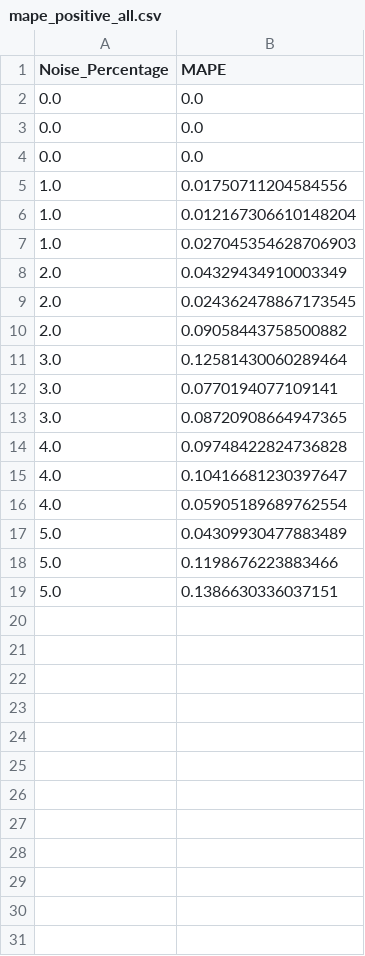
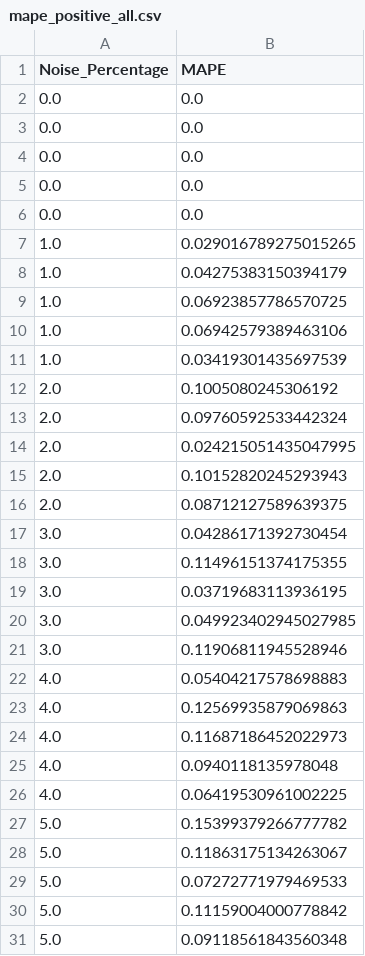
Before and after one commit to pnnl/Forte, a CSV file: src/outputs/sensitivity_analysis/temperature/uniform_noise/february/mape_positive_all.csv, drawn as a sheet.

```diff
--- a/src/outputs/sensitivity_analysis/temperature/uniform_noise/february/mape_positive_all.csv
+++ b/src/outputs/sensitivity_analysis/temperature/uniform_noise/february/mape_positive_all.csv
@@ -4,16 +4,28 @@ Noise_Percentage,MAPE
 0.0,0.0
-1.0,0.01750711204584556
-1.0,0.012167306610148204
-1.0,0.027045354628706903
-2.0,0.04329434910003349
-2.0,0.024362478867173545
-2.0,0.09058443758500882
-3.0,0.12581430060289464
-3.0,0.0770194077109141
-3.0,0.08720908664947365
-4.0,0.09748422824736828
-4.0,0.10416681230397647
-4.0,0.05905189689762554
-5.0,0.04309930477883489
-5.0,0.1198676223883466
-5.0,0.1386630336037151
+0.0,0.0
+0.0,0.0
+1.0,0.029016789275015265
+1.0,0.04275383150394179
+1.0,0.06923857786570725
+1.0,0.06942579389463106
+1.0,0.03419301435697539
+2.0,0.1005080245306192
+2.0,0.09760592533442324
+2.0,0.024215051435047995
+2.0,0.10152820245293943
+2.0,0.08712127589639375
+3.0,0.04286171392730454
+3.0,0.11496151374175355
+3.0,0.03719683113936195
+3.0,0.049923402945027985
+3.0,0.11906811945528946
+4.0,0.05404217578698883
+4.0,0.12569935879069863
+4.0,0.11687186452022973
+4.0,0.0940118135978048
+4.0,0.06419530961002225
+5.0,0.15399379266777782
+5.0,0.11863175134263067
+5.0,0.07272771979469533
+5.0,0.11159004000778842
+5.0,0.09118561843560348
```
Also changed, not shown: src/outputs/sensitivity_analysis/temperature/uniform_noise/february/mae_positive_all.csv, 14 other files.
